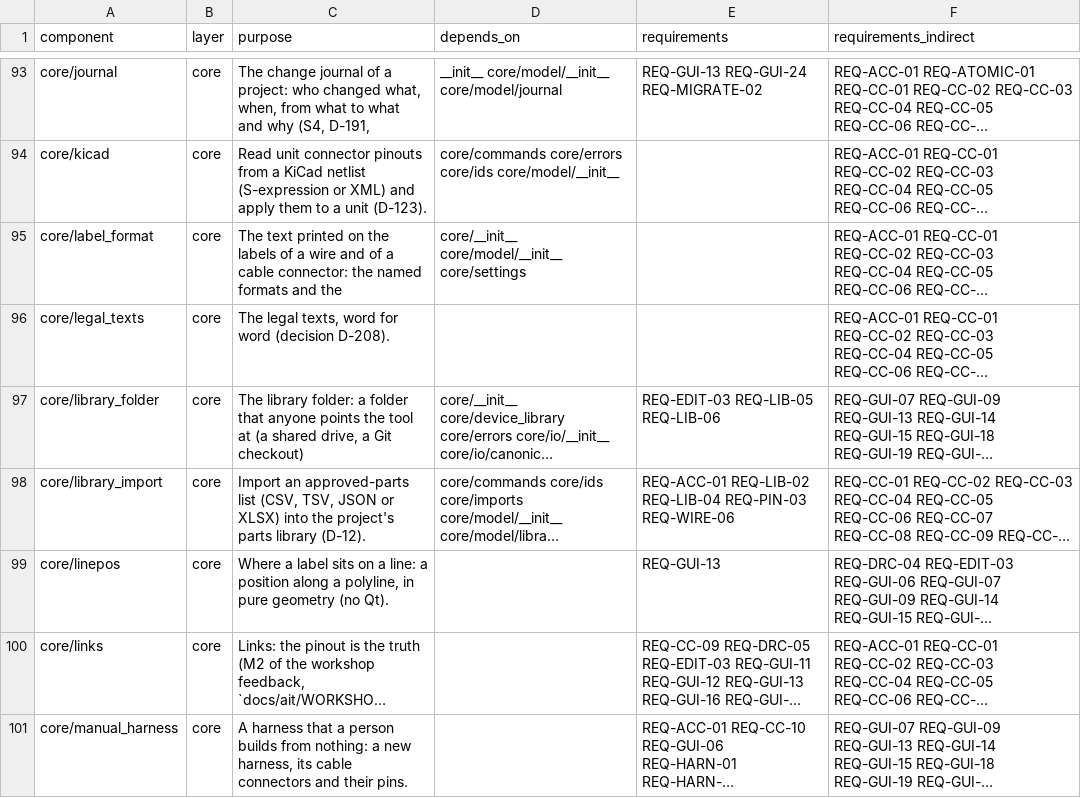
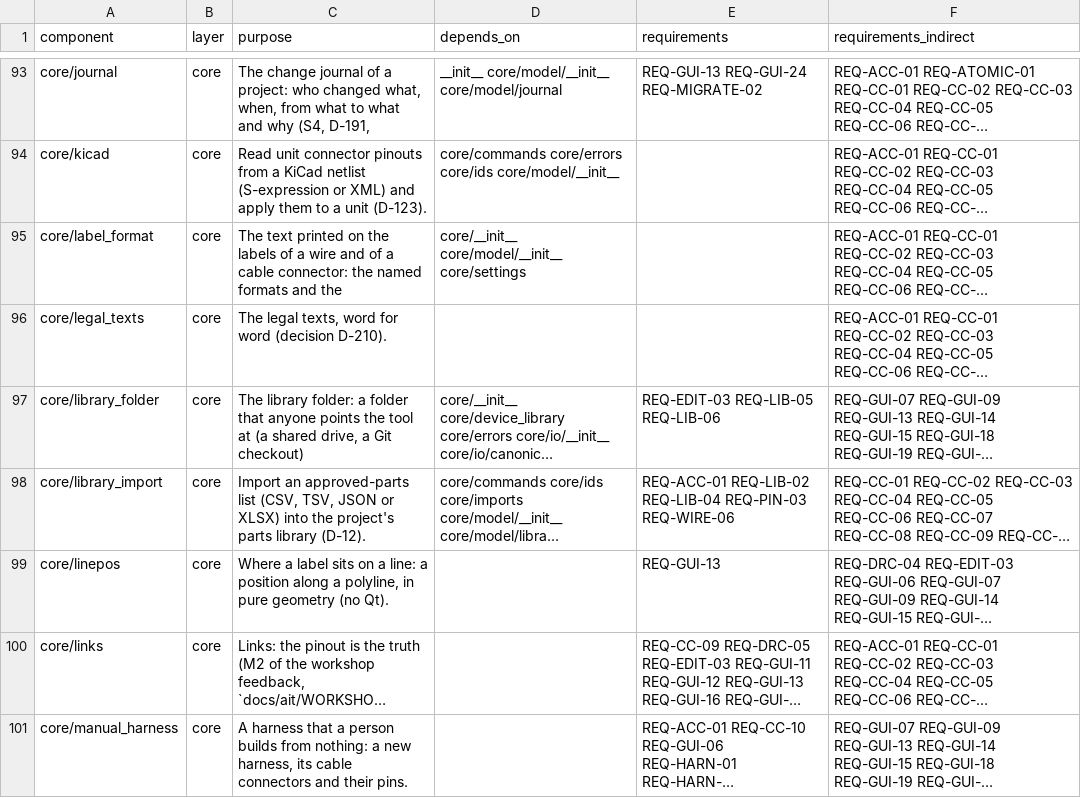
Before and after one commit to 0h3xn4/WireViz-HarnessDesignStudio, a CSV file: HarnessDesignStudio/compliance/sdd_components.csv, drawn as a sheet; only a part is shown, gaps mark what is left out; long unchanged cells end in …; the diff names each change by its address in the sheet, - before the commit and + after, or states it on an @@ line.

```diff
--- a/HarnessDesignStudio/compliance/sdd_components.csv
+++ b/HarnessDesignStudio/compliance/sdd_components.csv
-C96 (purpose): …word (decision D-208).
+C96 (purpose): …word (decision D-210).
```
Also changed, not shown: 45 other files.
